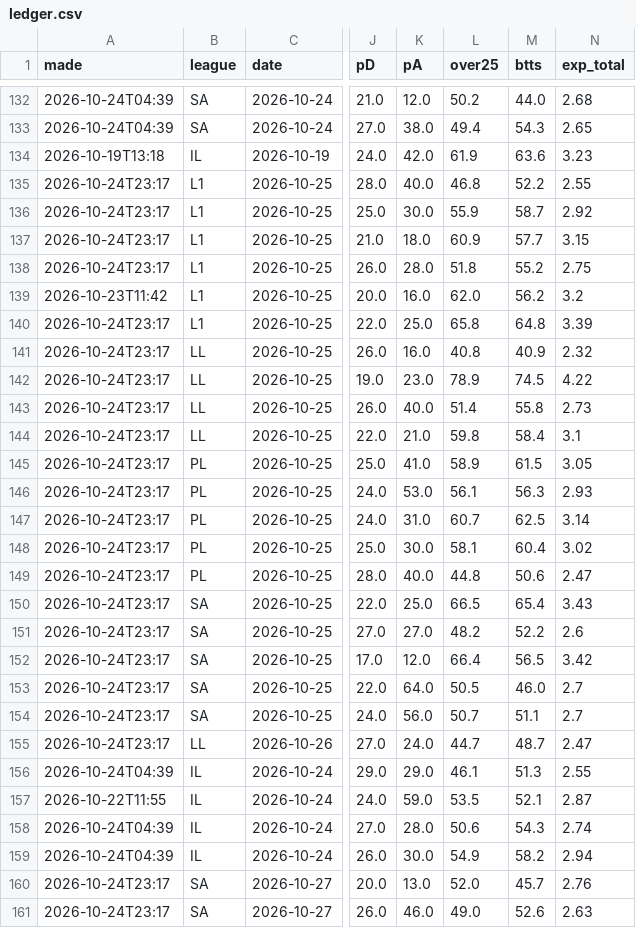
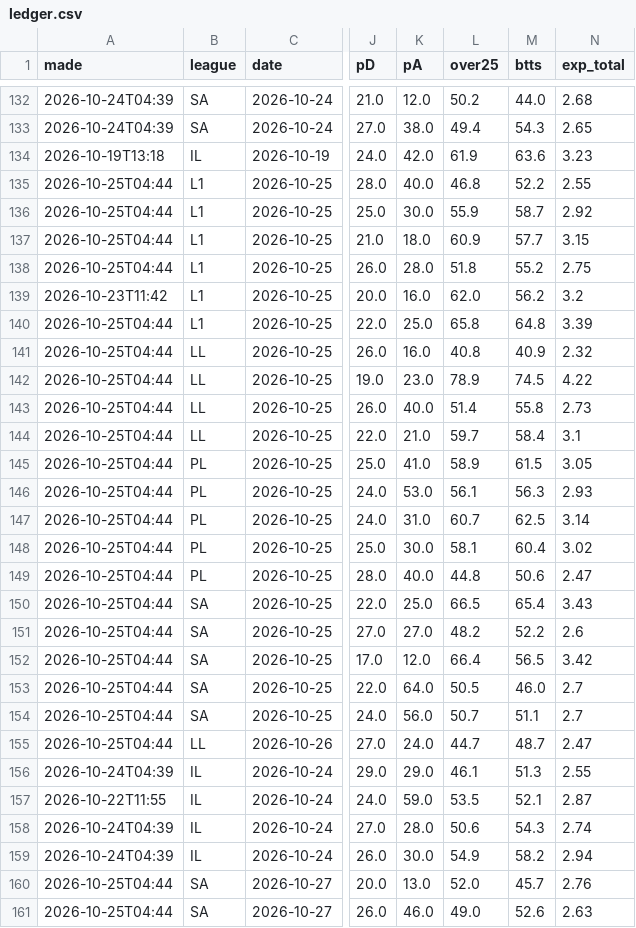
Before and after one commit to itzik200592-byte/score-oracle, a CSV file: data/ledger.csv, drawn as a sheet; only a part is shown, gaps mark what is left out; the diff covers the shown part only; the diff names each change by its address in the sheet, - before the commit and + after, or states it on an @@ line.

```diff
--- a/data/ledger.csv
+++ b/data/ledger.csv
-A135:A138 (made): 2026-10-24T23:17
+A135:A138 (made): 2026-10-25T04:44
-A140:A155 (made): 2026-10-24T23:17
+A140:A155 (made): 2026-10-25T04:44
-L144 (over25): 59.8
+L144 (over25): 59.7
-A160:A161 (made): 2026-10-24T23:17
+A160:A161 (made): 2026-10-25T04:44
```
Also changed, not shown: 4 added rows and 77 edited cells elsewhere in this file, 2 other files.
